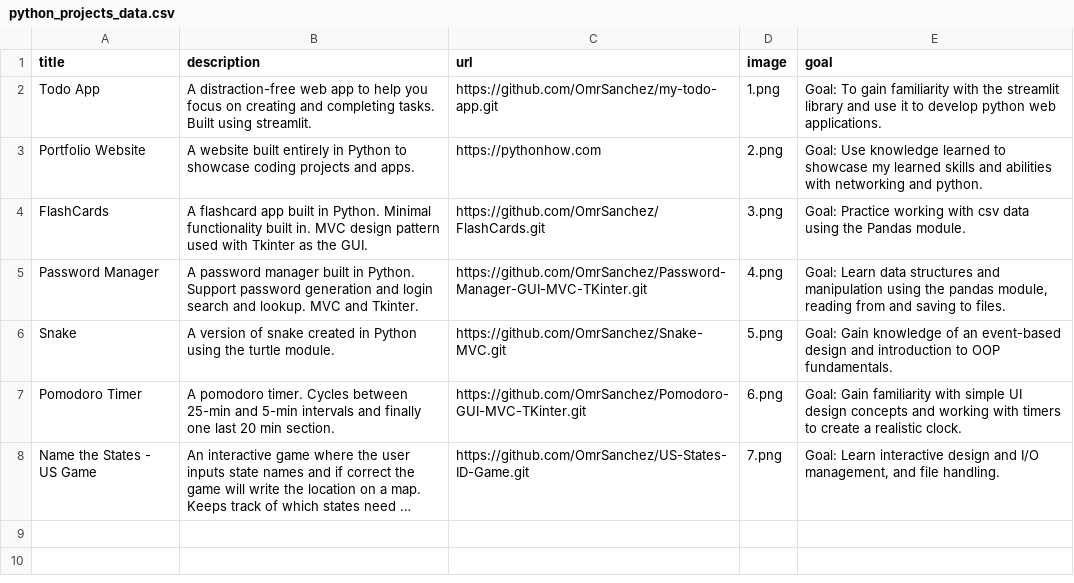
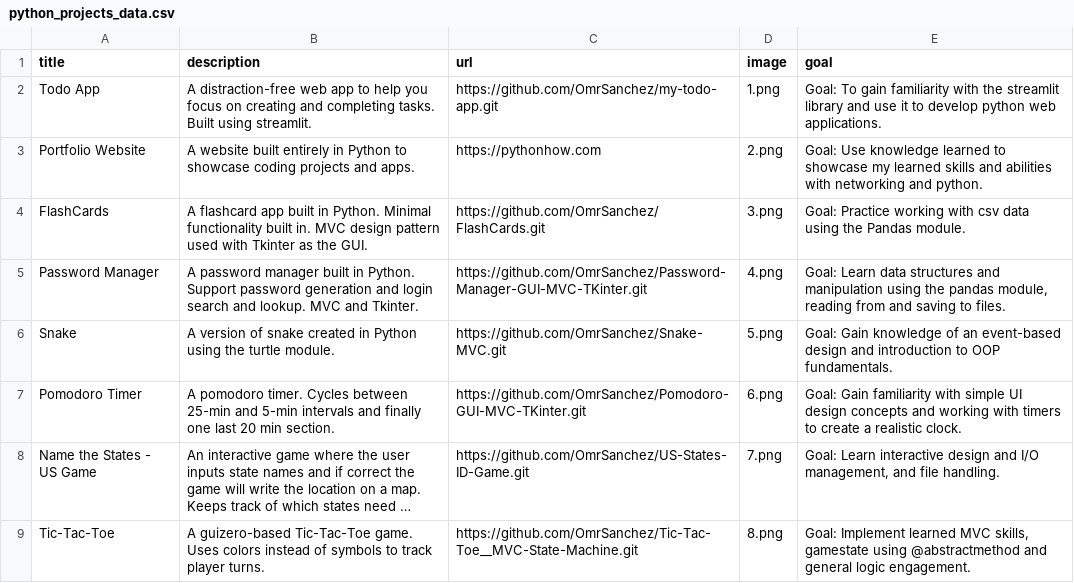
Before and after one commit to OmrSanchez/Portfolio_Website, a CSV file: python_projects_data.csv, drawn as a sheet; long unchanged cells end in …; the diff names each change by its address in the sheet, - before the commit and + after, or states it on an @@ line.

```diff
--- a/python_projects_data.csv
+++ b/python_projects_data.csv
+row 9: Tic-Tac-Toe | A guizero-based Tic-Tac-Toe game. Uses colors instead of symbols to track player turns. | https://github.com/OmrSanchez/Tic-Tac-Toe__MVC-State-Machine.git | 8.png | Goal: Implement learned MVC skills, gamestate using @abstractmethod and general logic engagement.
```
Also changed, not shown: 1 other file.
